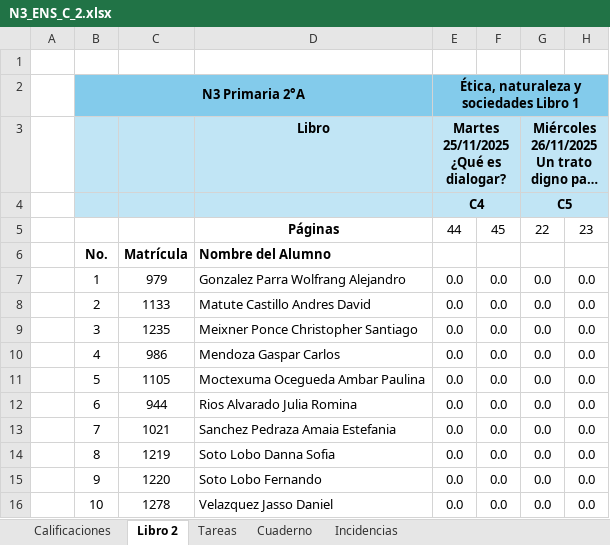
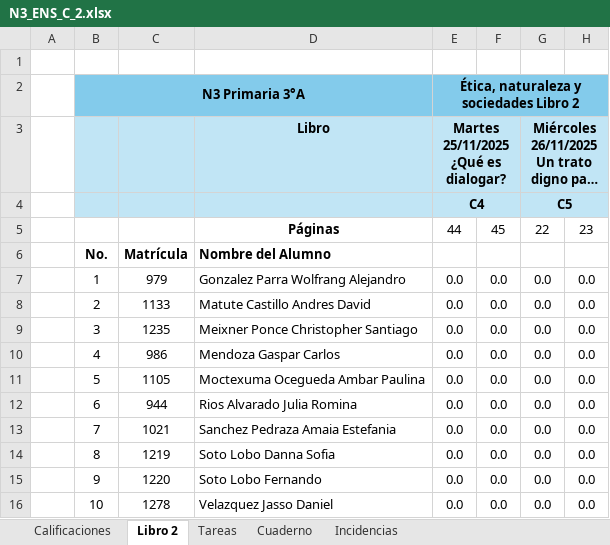
Before and after one commit to ElisaGuerra/Meraki, an Excel workbook: Calificaciones 2025-2026/Segundo Trimestre/N3_ENS_C_2.xlsx, sheet Libro 2, drawn as a sheet; only a part is shown; long unchanged cells end in …; values as stored, in another font and other column widths than the file's, no borders; the diff names each change by its address in the sheet, - before the commit and + after, or states it on an @@ line.

```diff
--- a/Calificaciones 2025-2026/Segundo Trimestre/N3_ENS_C_2.xlsx (sheet Libro 2)
+++ b/Calificaciones 2025-2026/Segundo Trimestre/N3_ENS_C_2.xlsx (sheet Libro 2)
-B2: N3 Primaria 2°A
+B2: N3 Primaria 3°A
-E2: Ética, naturaleza y sociedades Libro 1
+E2: Ética, naturaleza y sociedades Libro 2
```
Also changed, not shown: sheet Incidencias, sheet Cuaderno, 7 other files.
